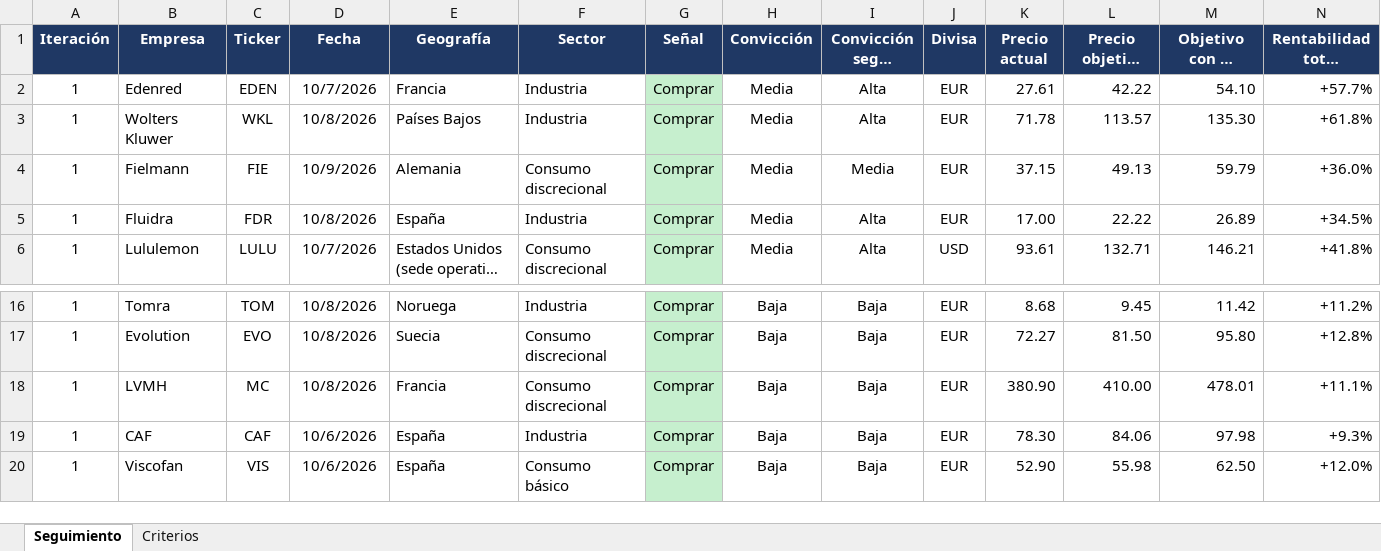
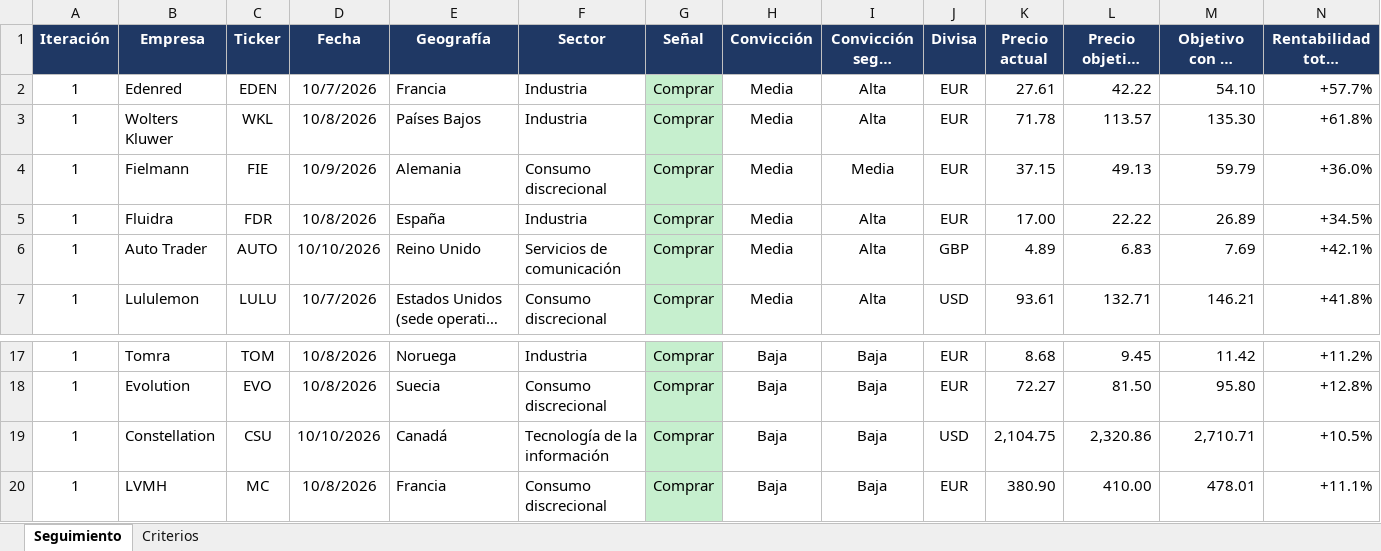
Before and after one commit to HotisS/analisis-inversion, an Excel workbook: seguimiento.xlsx, sheet Seguimiento, drawn as a sheet; only a part is shown, gaps mark what is left out; the shorter side is filled out with more unchanged rows; long unchanged cells end in …; values as stored, in another font and other column widths than the file's, no borders; rows hold the shown columns only; the diff names each change by its address in the sheet, - before the commit and + after, or states it on an @@ line.

```diff
--- a/seguimiento.xlsx (sheet Seguimiento)
+++ b/seguimiento.xlsx (sheet Seguimiento)
+row 6: 1 | Auto Trader | AUTO | 10/10/2026 | Reino Unido | Servicios de comunicación | Comprar | Media | Alta | GBP | 4.89 | 6.83 | 7.69 | +42.1%
+row 19: 1 | Constellation | CSU | 10/10/2026 | Canadá | Tecnología de la información | Comprar | Baja | Baja | USD | 2,104.75 | 2,320.86 | 2,710.71 | +10.5%
```
Also changed, not shown: 32 other files.
